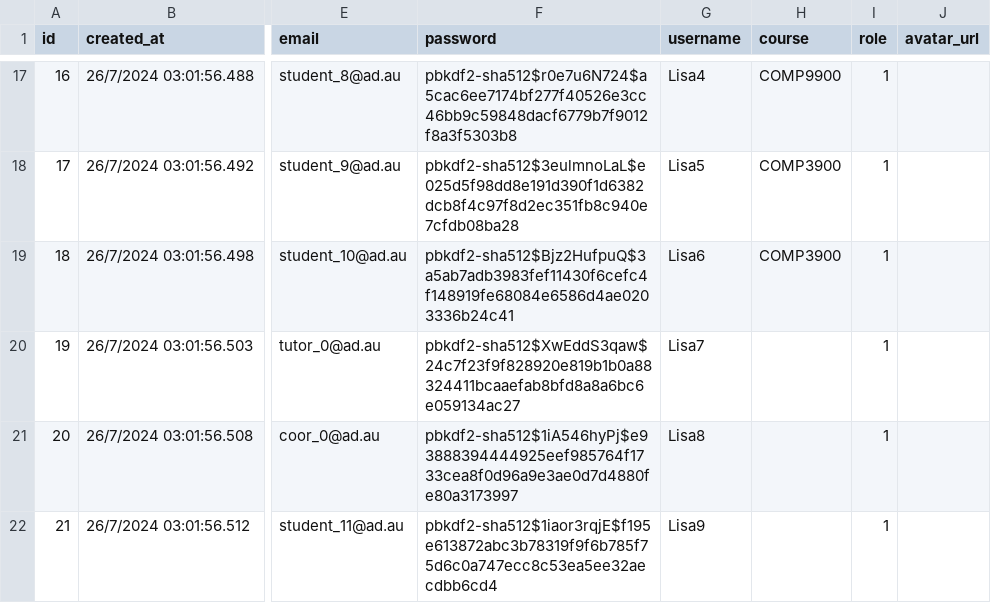
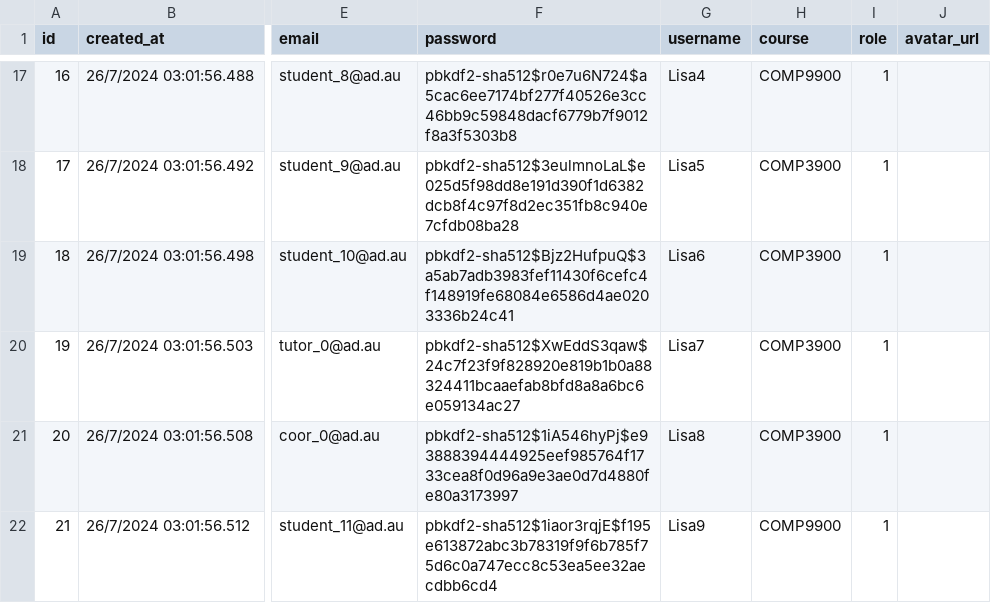
Before and after one commit to unsw-cse-comp99-3900/capstone-project-9900w16bdigitalsix, a CSV file: users.csv, drawn as a sheet; only a part is shown, gaps mark what is left out; the diff names each change by its address in the sheet, - before the commit and + after, or states it on an @@ line.

```diff
--- a/users.csv
+++ b/users.csv
-H20:H21 (course): (empty)
+H20:H21 (course): COMP3900
-H22 (course): (empty)
+H22 (course): COMP9900
```
Also changed, not shown: 1 other file.
